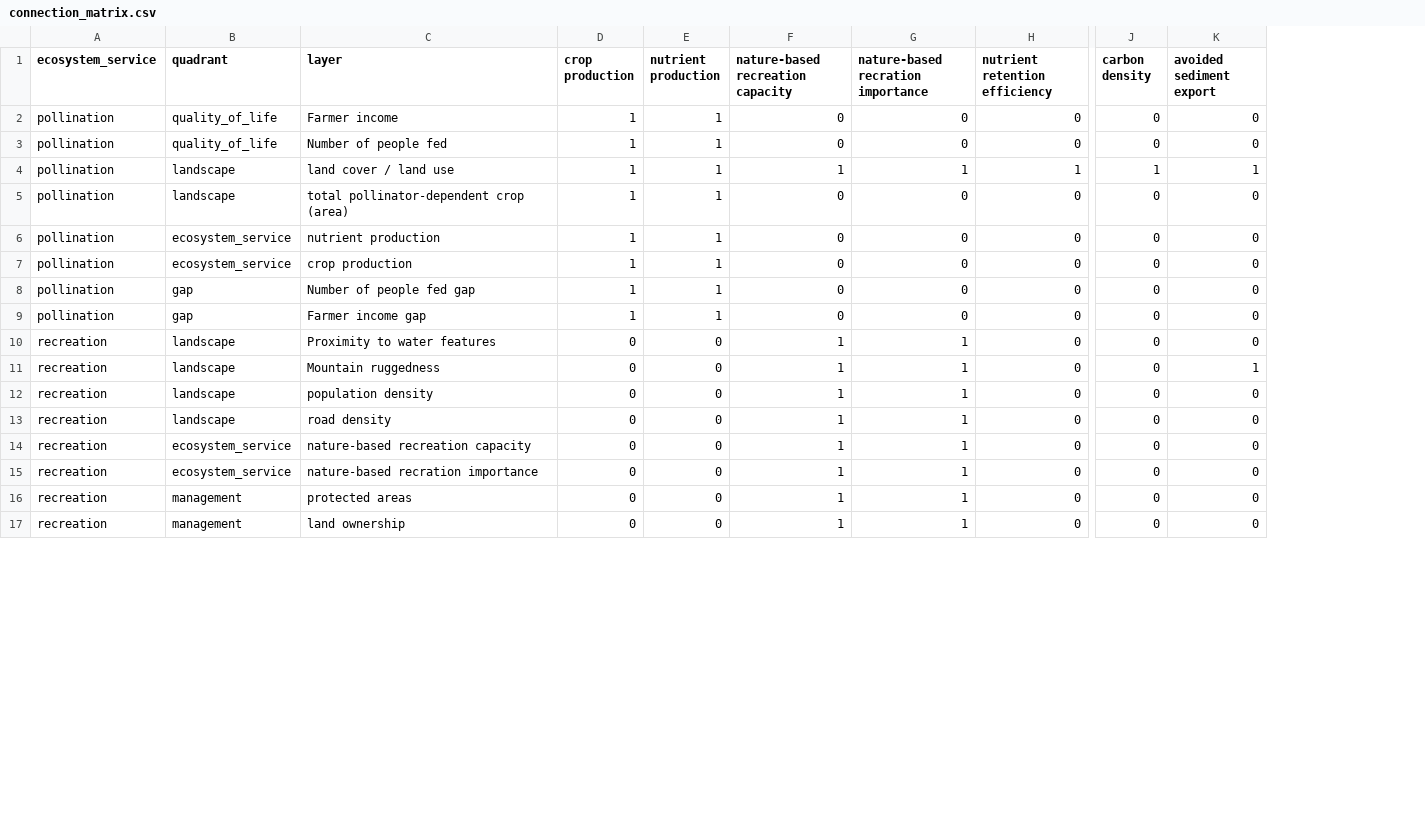
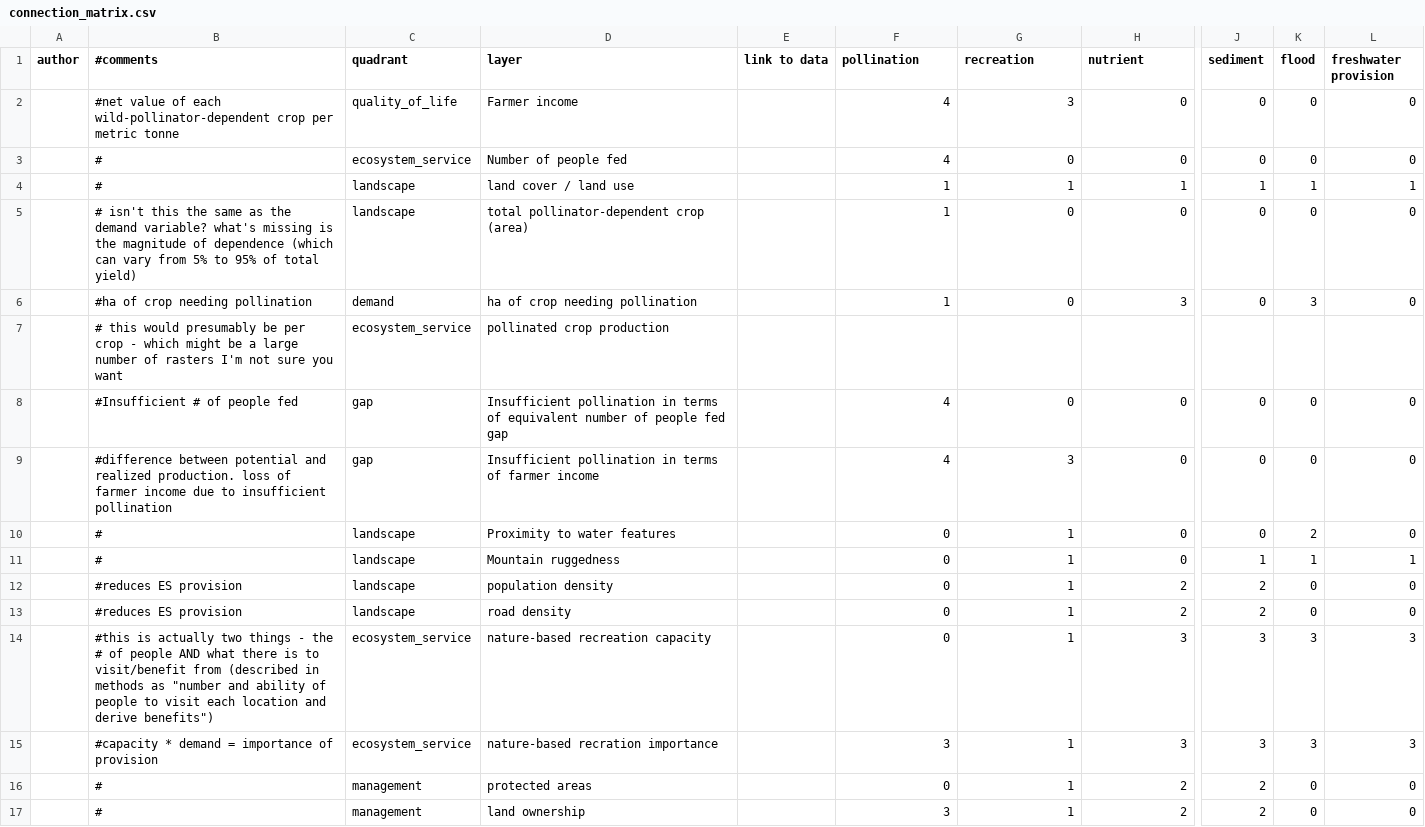
Before and after one commit to springinnovate/esos-c-data-linkage-explorer, a CSV file: backend/connection_matrix.csv, drawn as a sheet; only a part is shown, gaps mark what is left out; removed rows and columns are numbered as before the commit, all else as after; rows hold the shown columns only; the diff covers the shown part only; the diff names each change by its address in the sheet, - before the commit and + after, or states it on an @@ line.

Commit message:
new connection matrix

```diff
--- a/backend/connection_matrix.csv
+++ b/backend/connection_matrix.csv
-column A (ecosystem_service), rows 2-6: all pollination; rows 8-17: pollination | pollination | recreation | recreation | recreation | recreation | recreation | recreation | recreation | recreation
+column A (author), empty
+column B (#comments), rows 2-6: #net value of each wild-pollinator-dependent crop per metric tonne | # | # | # isn't this the same as the demand variable? what's missing is the magnitude of dependence (which can vary from 5% to 95% of total yield) | #ha of crop needing pollination; rows 8-17: #Insufficient # of people fed | #difference between potential and realized production. loss of farmer income due to insufficient pollination | # | # | #reduces ES provision | #reduces ES provision | #this is actually two things - the # of people AND what there is to visit/benefit from (described in methods as "number and ability of people to visit each location and derive benefits") | #capacity * demand = importance of provision | # | #
-column D (crop production), rows 2-6: all 1; rows 8-17: 1 | 1 | 0 | 0 | 0 | 0 | 0 | 0 | 0 | 0
-column E (nutrient production), rows 2-6: all 1; rows 8-17: 1 | 1 | 0 | 0 | 0 | 0 | 0 | 0 | 0 | 0
+column E (link to data), empty
+column K (flood), rows 2-6: 0 | 0 | 1 | 0 | 3; rows 8-17: 0 | 0 | 2 | 1 | 0 | 0 | 3 | 3 | 0 | 0
-F1: nature-based recreation capacity
+F1: pollination
-G1: nature-based recration importance
+G1: recreation
-H1: nutrient retention efficiency
+H1: nutrient
-J1: carbon density
+J1: sediment
-L1: avoided sediment export
+L1: freshwater provision
-F2:F3 (pollination): 0
+F2:F3 (pollination): 4
-G2 (recreation): 0
+G2 (recreation): 3
-C3 (quadrant): quality_of_life
+C3 (quadrant): ecosystem_service
-F5:F6 (pollination): 0
+F5:F6 (pollination): 1
-C6 (quadrant): ecosystem_service
+C6 (quadrant): demand
-D6 (layer): nutrient production
+D6 (layer): ha of crop needing pollination
-H6 (nutrient): 0
+H6 (nutrient): 3
-row 7: pollination | ecosystem_service | crop production | 1 | 1 | 0 | 0 | 0 | 0 | 0
+row 7:  | # this would presumably be per crop - which might be a large number of rasters I'm not sure you want | ecosystem_service | pollinated crop production
-D8 (layer): Number of people…
+D8 (layer): Insufficient pollination in terms of equivalent number of people…
-F8:F9 (pollination): 0
+F8:F9 (pollination): 4
-D9 (layer): Farmer income gap
+D9 (layer): Insufficient pollination in terms of farmer income
-G9 (recreation): 0
+G9 (recreation): 3
-F10:F14 (pollination): 1
+F10:F14 (pollination): 0
-J11 (sediment): 0
+J11 (sediment): 1
-H12:H13 (nutrient): 0
+H12:H13 (nutrient): 2
-J12:J13 (sediment): 0
+J12:J13 (sediment): 2
-H14:H15 (nutrient): 0
+H14:H15 (nutrient): 3
-J14:J15 (sediment): 0
+J14:J15 (sediment): 3
-L14:L15 (freshwater provision): 0
+L14:L15 (freshwater provision): 3
-F15 (pollination): 1
+F15 (pollination): 3
-F16 (pollination): 1
+F16 (pollination): 0
-H16:H17 (nutrient): 0
+H16:H17 (nutrient): 2
-J16:J17 (sediment): 0
+J16:J17 (sediment): 2
-F17 (pollination): 1
+F17 (pollination): 3
```
Also changed, not shown: 2 added rows, 2 removed rows and 64 edited cells elsewhere in this file.
